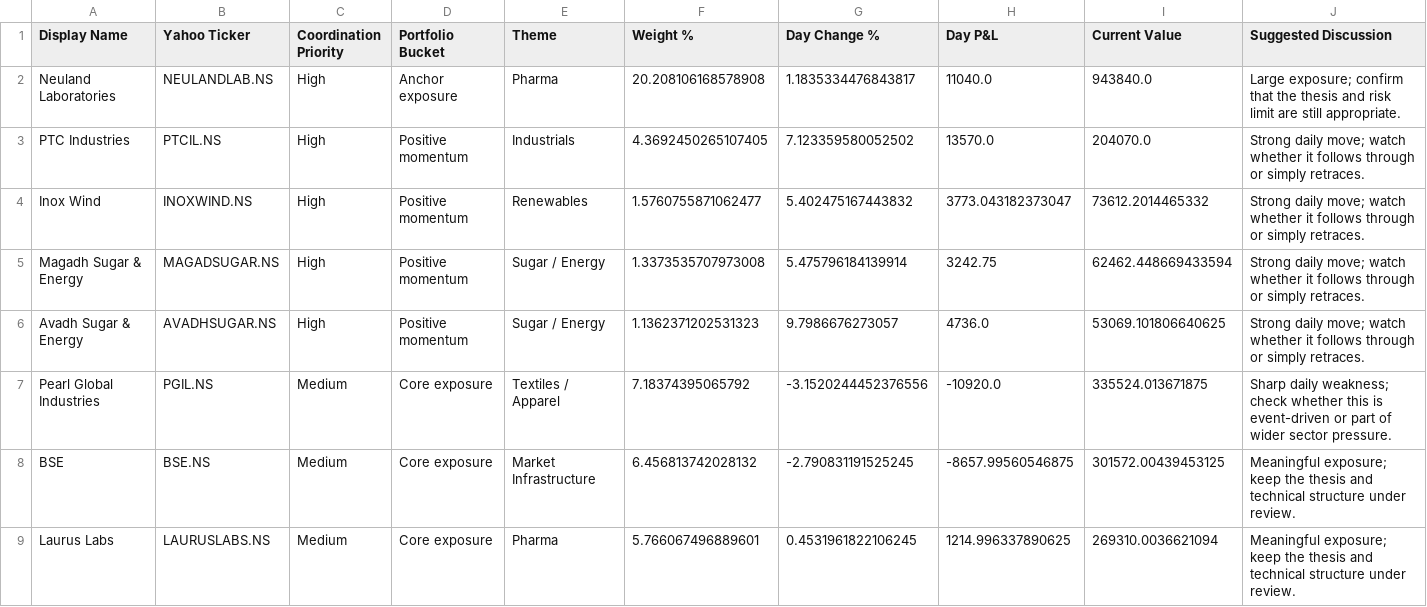
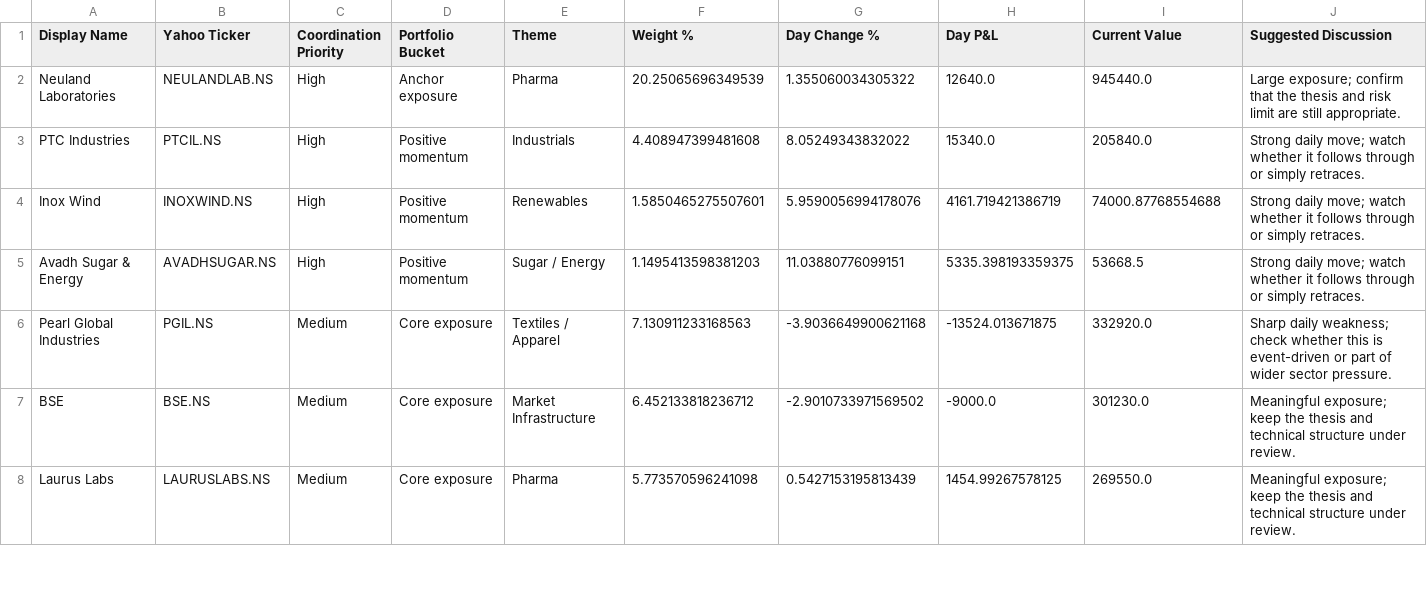
Before and after one commit to hvj7p7shkv-hub/vikram-portfolio-dashboard, a CSV file: data/action_queue.csv, drawn as a sheet; only a part is shown; the diff covers the shown part only.

```diff
--- a/data/action_queue.csv
+++ b/data/action_queue.csv
@@ -1,9 +1,8 @@
 Display Name,Yahoo Ticker,Coordination Priority,Portfolio Bucket,Theme,Weight %,Day Change %,Day P&L,Current Value,Suggested Discussion
-Neuland Laboratories,NEULANDLAB.NS,High,Anchor exposure,Pharma,20.208106168578908,1.1835334476843817,11040.0,943840.0,Large exposure; confirm that the thesis and risk limit are still appropriate.
-PTC Industries,PTCIL.NS,High,Positive momentum,Industrials,4.3692450265107405,7.123359580052502,13570.0,204070.0,Strong daily move; watch whether it follows through or simply retraces.
-Inox Wind,INOXWIND.NS,High,Positive momentum,Renewables,1.5760755871062477,5.402475167443832,3773.043182373047,73612.2014465332,Strong daily move; watch whether it follows through or simply retraces.
-Magadh Sugar & Energy,MAGADSUGAR.NS,High,Positive momentum,Sugar / Energy,1.3373535707973008,5.475796184139914,3242.75,62462.448669433594,Strong daily move; watch whether it follows through or simply retraces.
-Avadh Sugar & Energy,AVADHSUGAR.NS,High,Positive momentum,Sugar / Energy,1.1362371202531323,9.7986676273057,4736.0,53069.101806640625,Strong daily move; watch whether it follows through or simply retraces.
-Pearl Global Industries,PGIL.NS,Medium,Core exposure,Textiles / Apparel,7.18374395065792,-3.1520244452376556,-10920.0,335524.013671875,Sharp daily weakness; check whether this is event-driven or part of wider sector pressure.
-BSE,BSE.NS,Medium,Core exposure,Market Infrastructure,6.456813742028132,-2.790831191525245,-8657.99560546875,301572.00439453125,Meaningful exposure; keep the thesis and technical structure under review.
-Laurus Labs,LAURUSLABS.NS,Medium,Core exposure,Pharma,5.766067496889601,0.4531961822106245,1214.996337890625,269310.0036621094,Meaningful exposure; keep the thesis and technical structure under review.
+Neuland Laboratories,NEULANDLAB.NS,High,Anchor exposure,Pharma,20.25065696349539,1.355060034305322,12640.0,945440.0,Large exposure; confirm that the thesis and risk limit are still appropriate.
+PTC Industries,PTCIL.NS,High,Positive momentum,Industrials,4.408947399481608,8.05249343832022,15340.0,205840.0,Strong daily move; watch whether it follows through or simply retraces.
+Inox Wind,INOXWIND.NS,High,Positive momentum,Renewables,1.5850465275507601,5.9590056994178076,4161.719421386719,74000.87768554688,Strong daily move; watch whether it follows through or simply retraces.
+Avadh Sugar & Energy,AVADHSUGAR.NS,High,Positive momentum,Sugar / Energy,1.1495413598381203,11.03880776099151,5335.398193359375,53668.5,Strong daily move; watch whether it follows through or simply retraces.
+Pearl Global Industries,PGIL.NS,Medium,Core exposure,Textiles / Apparel,7.130911233168563,-3.9036649900621168,-13524.013671875,332920.0,Sharp daily weakness; check whether this is event-driven or part of wider sector pressure.
+BSE,BSE.NS,Medium,Core exposure,Market Infrastructure,6.452133818236712,-2.9010733971569502,-9000.0,301230.0,Meaningful exposure; keep the thesis and technical structure under review.
+Laurus Labs,LAURUSLABS.NS,Medium,Core exposure,Pharma,5.773570596241098,0.5427153195813439,1454.99267578125,269550.0,Meaningful exposure; keep the thesis and technical structure under review.
```
Also changed, not shown: 3 added rows and 16 edited cells elsewhere in this file, data/holdings.csv, 1 other file.
